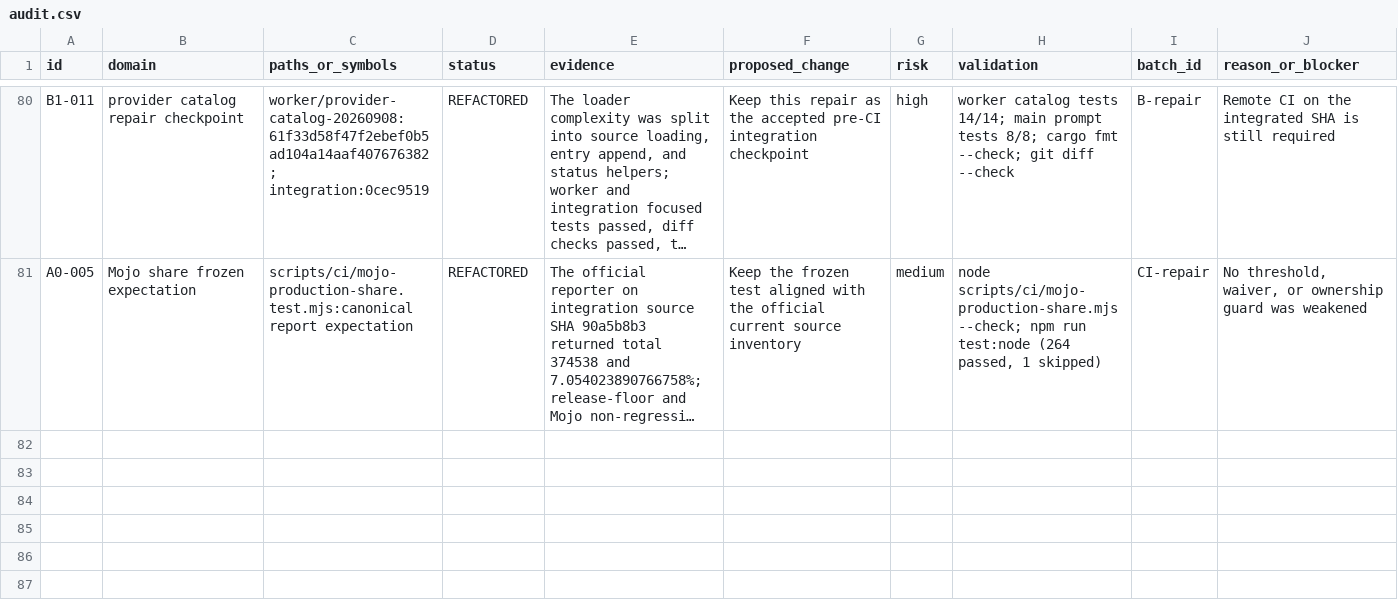
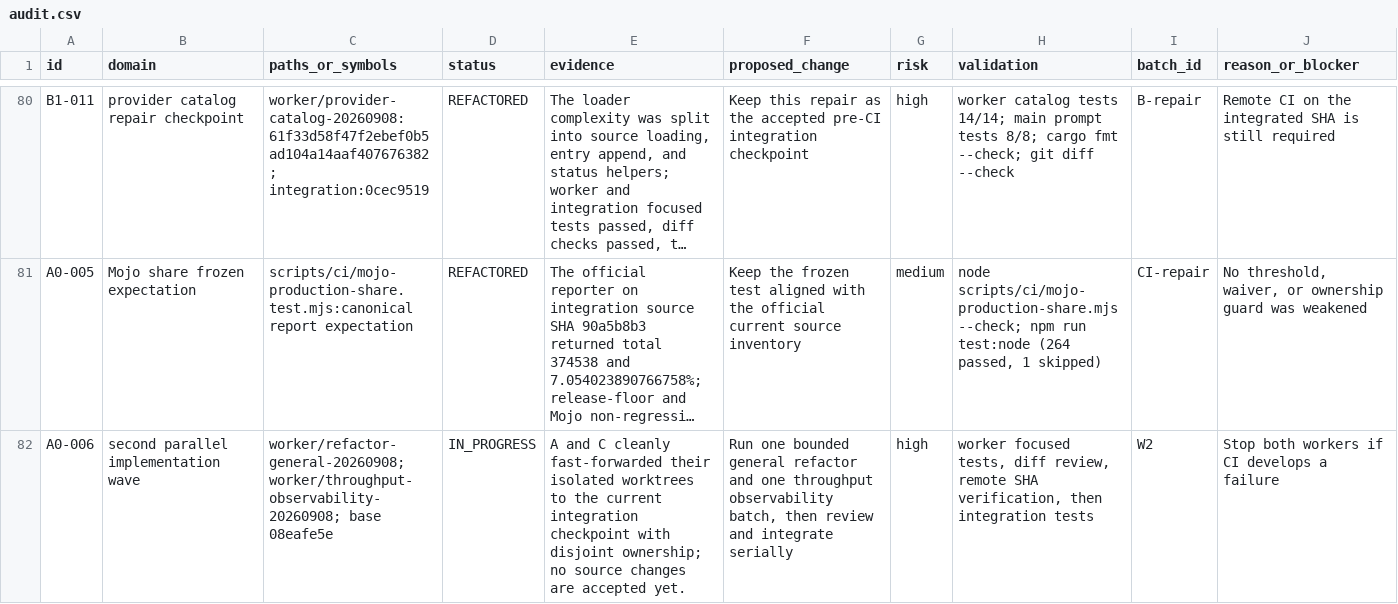
Before and after one commit to christiandoxa/prodex, a CSV file: docs/refactoring/lean-campaign-20260908-core/audit.csv, drawn as a sheet; only a part is shown, gaps mark what is left out; long unchanged cells end in …; the diff names each change by its address in the sheet, - before the commit and + after, or states it on an @@ line.

Commit message:
docs(refactor): start second implementation wave

```diff
--- a/docs/refactoring/lean-campaign-20260908-core/audit.csv
+++ b/docs/refactoring/lean-campaign-20260908-core/audit.csv
+row 82: A0-006 | second parallel implementation wave | worker/refactor-general-20260908; worker/throughput-observability-20260908; base 08eafe5e | IN_PROGRESS | A and C cleanly fast-forwarded their isolated worktrees to the current integration checkpoint with disjoint ownership; no source changes are accepted yet. | Run one bounded general refactor and one throughput observability batch, then review and integrate serially | high | worker focused tests, diff review, remote SHA verification, then integration tests | W2 | Stop both workers if CI develops a failure
```
Also changed, not shown: 1 other file.
